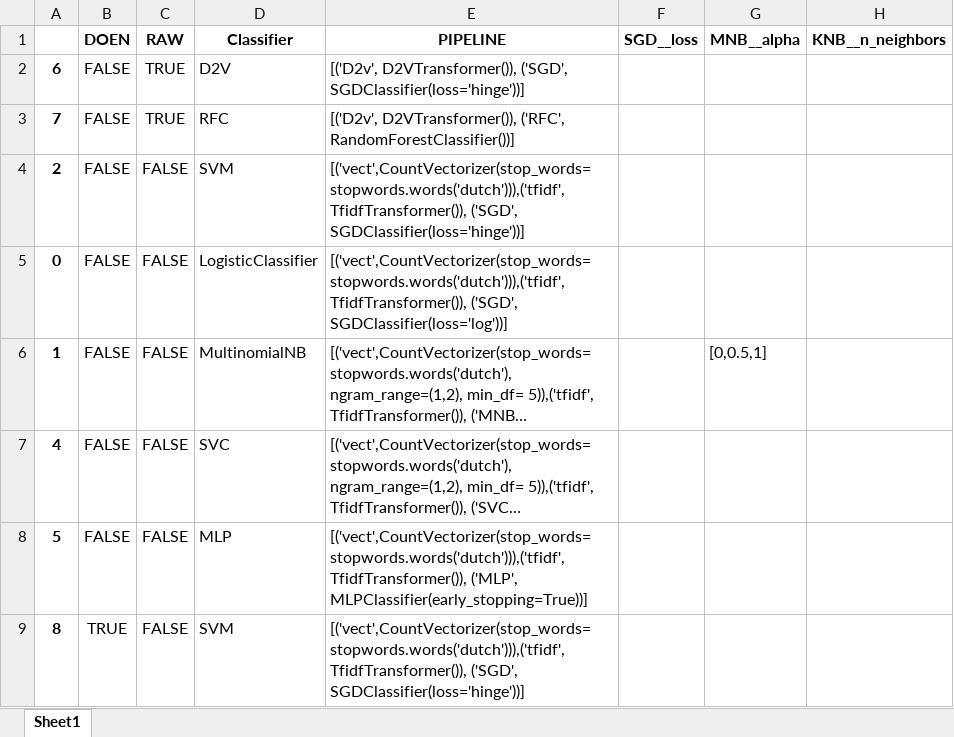
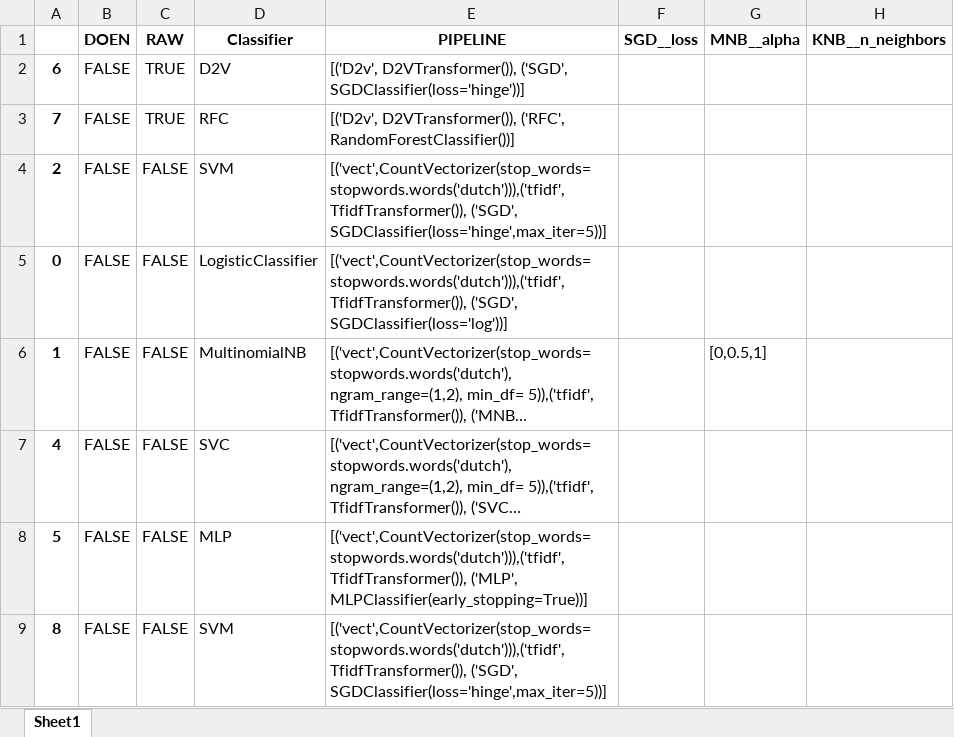
Before and after one commit to jaspervanderheide/Scriptie-Sprekers-TK, an Excel workbook: Models.xlsx, sheet Sheet1, drawn as a sheet; only a part is shown; long unchanged cells end in …; values as stored, in another font and other column widths than the file's, no borders; the diff names each change by its address in the sheet, - before the commit and + after, or states it on an @@ line.

```diff
--- a/Models.xlsx (sheet Sheet1)
+++ b/Models.xlsx (sheet Sheet1)
-E4 (PIPELINE): …TfidfTransformer()), ('SGD', SGDClassifier(loss='hinge'))]
+E4 (PIPELINE): …TfidfTransformer()), ('SGD', SGDClassifier(loss='hinge',max_iter=5))]
-B9 (DOEN): TRUE
+B9 (DOEN): FALSE
-E9 (PIPELINE): …TfidfTransformer()), ('SGD', SGDClassifier(loss='hinge'))]
+E9 (PIPELINE): …TfidfTransformer()), ('SGD', SGDClassifier(loss='hinge',max_iter=5))]
```
Also changed, not shown: 2 other files.
